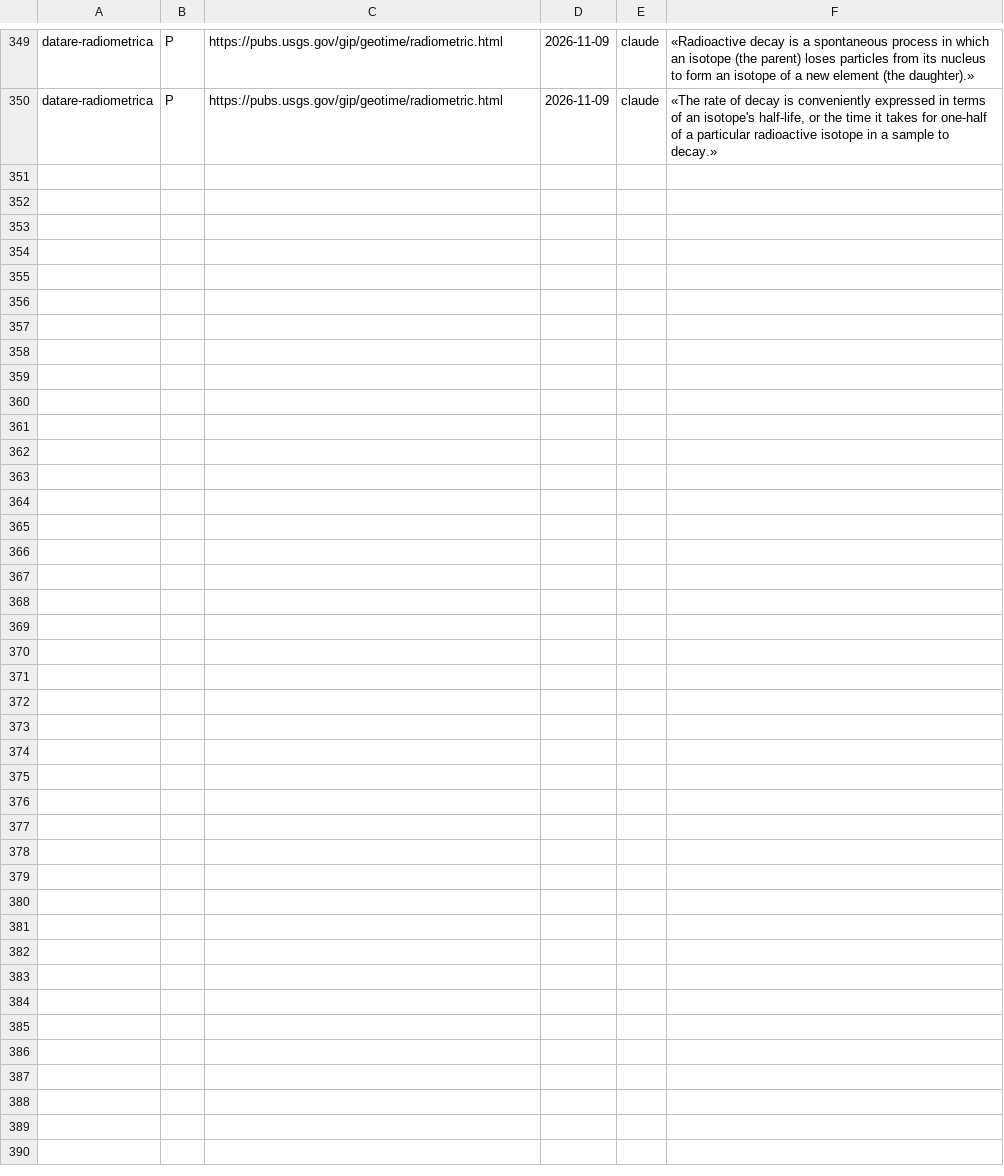
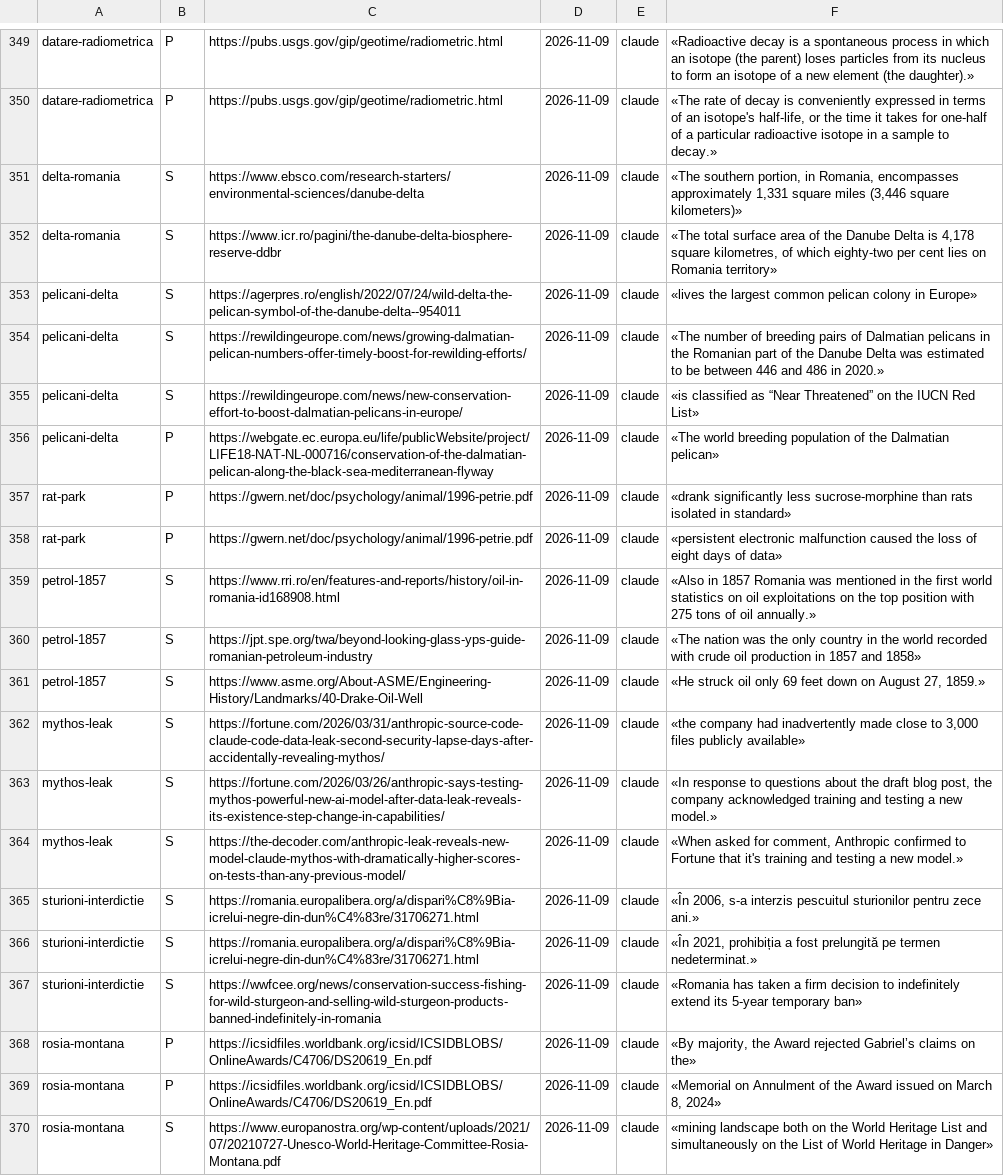
Before and after one commit to norgedan/norgedan.github.io, a TSV file: scripts/surse.tsv, drawn as a sheet; only a part is shown, gaps mark what is left out.

```diff
--- a/scripts/surse.tsv
+++ b/scripts/surse.tsv
@@ -350 +350,21 @@ datare-radiometrica	P	https://pubs.usgs.gov/gip/geotime/radiometric.html	2026-11
 datare-radiometrica	P	https://pubs.usgs.gov/gip/geotime/radiometric.html	2026-11-09	claude	«The rate of decay is conveniently expressed in terms of an isotope's half-life, or the time it takes for one-half of a particular radioactive isotope in a sample to decay.»
+delta-romania	S	https://www.ebsco.com/research-starters/environmental-sciences/danube-delta	2026-11-09	claude	«The southern portion, in Romania, encompasses approximately 1,331 square miles (3,446 square kilometers)»
+delta-romania	S	https://www.icr.ro/pagini/the-danube-delta-biosphere-reserve-ddbr	2026-11-09	claude	«The total surface area of the Danube Delta is 4,178 square kilometres, of which eighty-two per cent lies on Romania territory»
+pelicani-delta	S	https://agerpres.ro/english/2022/07/24/wild-delta-the-pelican-symbol-of-the-danube-delta--954011	2026-11-09	claude	«lives the largest common pelican colony in Europe»
+pelicani-delta	S	https://rewildingeurope.com/news/growing-dalmatian-pelican-numbers-offer-timely-boost-for-rewilding-efforts/	2026-11-09	claude	«The number of breeding pairs of Dalmatian pelicans in the Romanian part of the Danube Delta was estimated to be between 446 and 486 in 2020.»
+pelicani-delta	S	https://rewildingeurope.com/news/new-conservation-effort-to-boost-dalmatian-pelicans-in-europe/	2026-11-09	claude	«is classified as “Near Threatened” on the IUCN Red List»
+pelicani-delta	P	https://webgate.ec.europa.eu/life/publicWebsite/project/LIFE18-NAT-NL-000716/conservation-of-the-dalmatian-pelican-along-the-black-sea-mediterranean-flyway	2026-11-09	claude	«The world breeding population of the Dalmatian pelican»
+rat-park	P	https://gwern.net/doc/psychology/animal/1996-petrie.pdf	2026-11-09	claude	«drank significantly less sucrose-morphine than rats isolated in standard»
+rat-park	P	https://gwern.net/doc/psychology/animal/1996-petrie.pdf	2026-11-09	claude	«persistent electronic malfunction caused the loss of eight days of data»
+petrol-1857	S	https://www.rri.ro/en/features-and-reports/history/oil-in-romania-id168908.html	2026-11-09	claude	«Also in 1857 Romania was mentioned in the first world statistics on oil exploitations on the top position with 275 tons of oil annually.»
+petrol-1857	S	https://jpt.spe.org/twa/beyond-looking-glass-yps-guide-romanian-petroleum-industry	2026-11-09	claude	«The nation was the only country in the world recorded with crude oil production in 1857 and 1858»
+petrol-1857	S	https://www.asme.org/About-ASME/Engineering-History/Landmarks/40-Drake-Oil-Well	2026-11-09	claude	«He struck oil only 69 feet down on August 27, 1859.»
+mythos-leak	S	https://fortune.com/2026/03/31/anthropic-source-code-claude-code-data-leak-second-security-lapse-days-after-accidentally-revealing-mythos/	2026-11-09	claude	«the company had inadvertently made close to 3,000 files publicly available»
+mythos-leak	S	https://fortune.com/2026/03/26/anthropic-says-testing-mythos-powerful-new-ai-model-after-data-leak-reveals-its-existence-step-change-in-capabilities/	2026-11-09	claude	«In response to questions about the draft blog post, the company acknowledged training and testing a new model.»
+mythos-leak	S	https://the-decoder.com/anthropic-leak-reveals-new-model-claude-mythos-with-dramatically-higher-scores-on-tests-than-any-previous-model/	2026-11-09	claude	«When asked for comment, Anthropic confirmed to Fortune that it's training and testing a new model.»
+sturioni-interdictie	S	https://romania.europalibera.org/a/dispari%C8%9Bia-icrelui-negre-din-dun%C4%83re/31706271.html	2026-11-09	claude	«În 2006, s-a interzis pescuitul sturionilor pentru zece ani.»
+sturioni-interdictie	S	https://romania.europalibera.org/a/dispari%C8%9Bia-icrelui-negre-din-dun%C4%83re/31706271.html	2026-11-09	claude	«În 2021, prohibiția a fost prelungită pe termen nedeterminat.»
+sturioni-interdictie	S	https://wwfcee.org/news/conservation-success-fishing-for-wild-sturgeon-and-selling-wild-sturgeon-products-banned-indefinitely-in-romania	2026-11-09	claude	«Romania has taken a firm decision to indefinitely extend its 5-year temporary ban»
+rosia-montana	P	https://icsidfiles.worldbank.org/icsid/ICSIDBLOBS/OnlineAwards/C4706/DS20619_En.pdf	2026-11-09	claude	«By majority, the Award rejected Gabriel’s claims on the»
+rosia-montana	P	https://icsidfiles.worldbank.org/icsid/ICSIDBLOBS/OnlineAwards/C4706/DS20619_En.pdf	2026-11-09	claude	«Memorial on Annulment of the Award issued on March 8, 2024»
+rosia-montana	S	https://www.europanostra.org/wp-content/uploads/2021/07/20210727-Unesco-World-Heritage-Committee-Rosia-Montana.pdf	2026-11-09	claude	«mining landscape both on the World Heritage List and simultaneously on the List of World Heritage in Danger»
```
Also changed, not shown: scripts/afirmatii.tsv, scripts/amprente.tsv, 5 other files.
